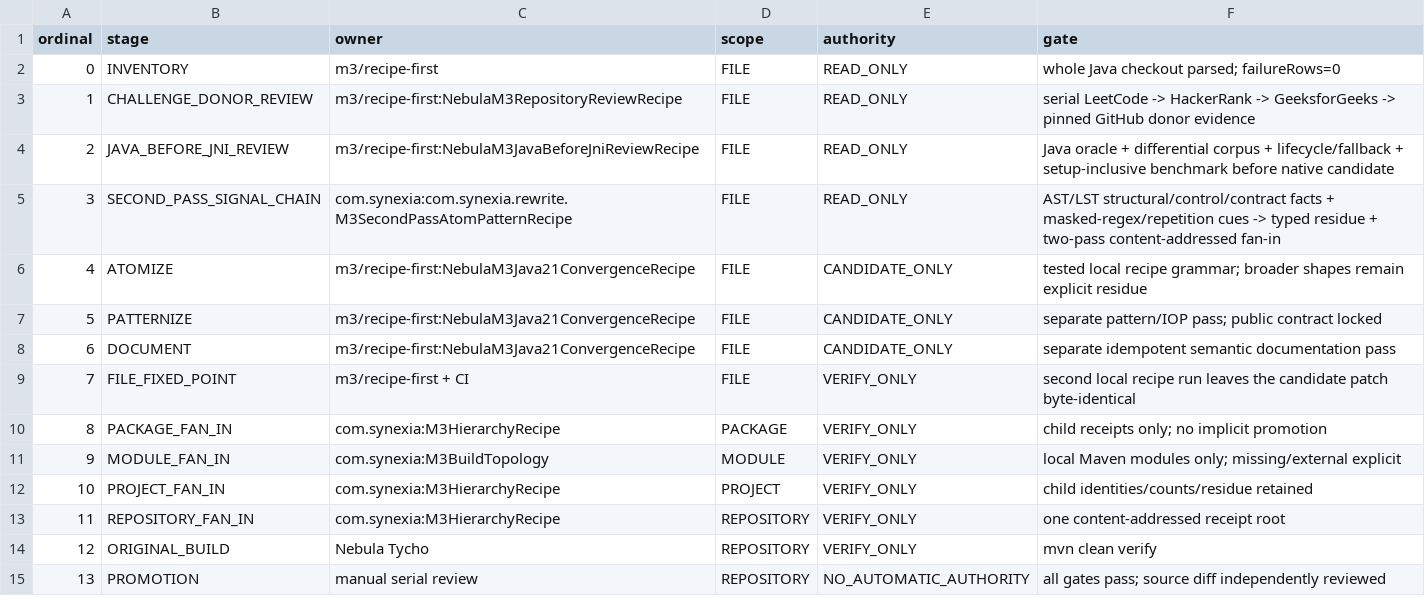
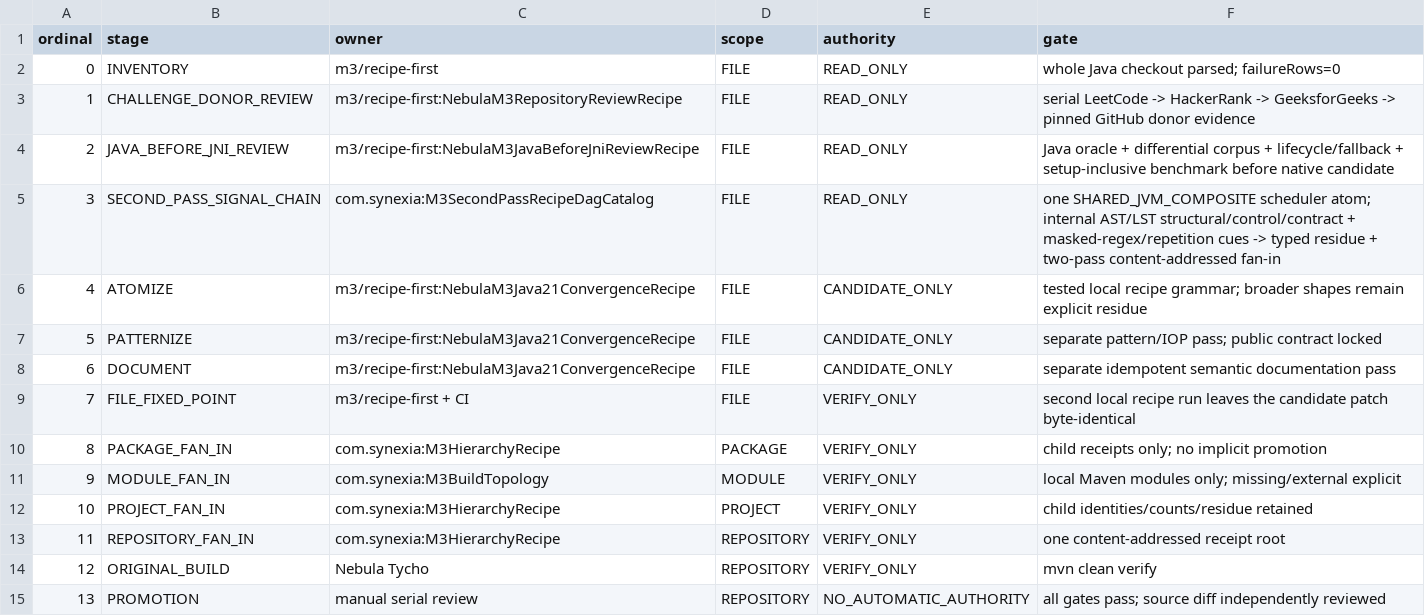
Before and after one commit to hsoliwal/nebula, a TSV file: m3/convergence/PLAN.tsv, drawn as a sheet.

Commit message:
docs(m3): bind convergence stage to canonical second-pass catalog

```diff
--- a/m3/convergence/PLAN.tsv
+++ b/m3/convergence/PLAN.tsv
@@ -4,3 +4,3 @@ ordinal	stage	owner	scope	authority	gate
 2	JAVA_BEFORE_JNI_REVIEW	m3/recipe-first:NebulaM3JavaBeforeJniReviewRecipe	FILE	READ_ONLY	Java oracle + differential corpus + lifecycle/fallback + setup-inclusive benchmark before native candidate
-3	SECOND_PASS_SIGNAL_CHAIN	com.synexia:com.synexia.rewrite.M3SecondPassAtomPatternRecipe	FILE	READ_ONLY	AST/LST structural/control/contract facts + masked-regex/repetition cues -> typed residue + two-pass content-addressed fan-in
+3	SECOND_PASS_SIGNAL_CHAIN	com.synexia:M3SecondPassRecipeDagCatalog	FILE	READ_ONLY	one SHARED_JVM_COMPOSITE scheduler atom; internal AST/LST structural/control/contract + masked-regex/repetition cues -> typed residue + two-pass content-addressed fan-in
 4	ATOMIZE	m3/recipe-first:NebulaM3Java21ConvergenceRecipe	FILE	CANDIDATE_ONLY	tested local recipe grammar; broader shapes remain explicit residue
```
